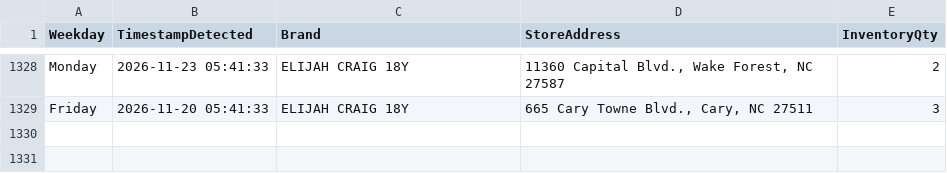
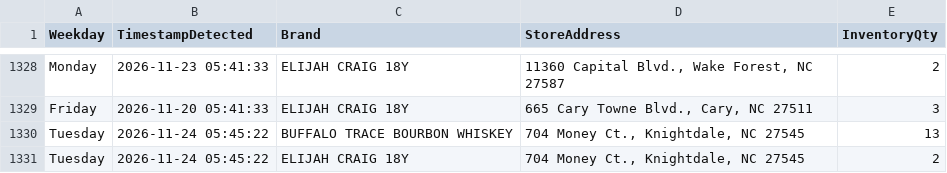
Before and after one commit to bourbonhunter/bourbon-pourcast-frontend, a CSV file: drop_history.csv, drawn as a sheet; only a part is shown, gaps mark what is left out; the diff names each change by its address in the sheet, - before the commit and + after, or states it on an @@ line.

```diff
--- a/drop_history.csv
+++ b/drop_history.csv
+row 1330: Tuesday | 2026-11-24 05:45:22 | BUFFALO TRACE BOURBON WHISKEY | 704 Money Ct., Knightdale, NC 27545 | 13
+row 1331: Tuesday | 2026-11-24 05:45:22 | ELIJAH CRAIG 18Y | 704 Money Ct., Knightdale, NC 27545 | 2
```
Also changed, not shown: drop_tracker.csv, 7 other files.
